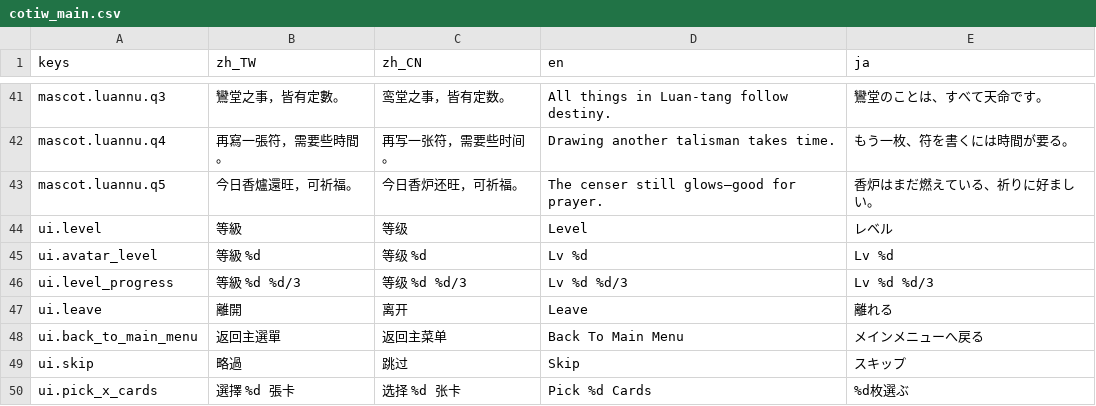
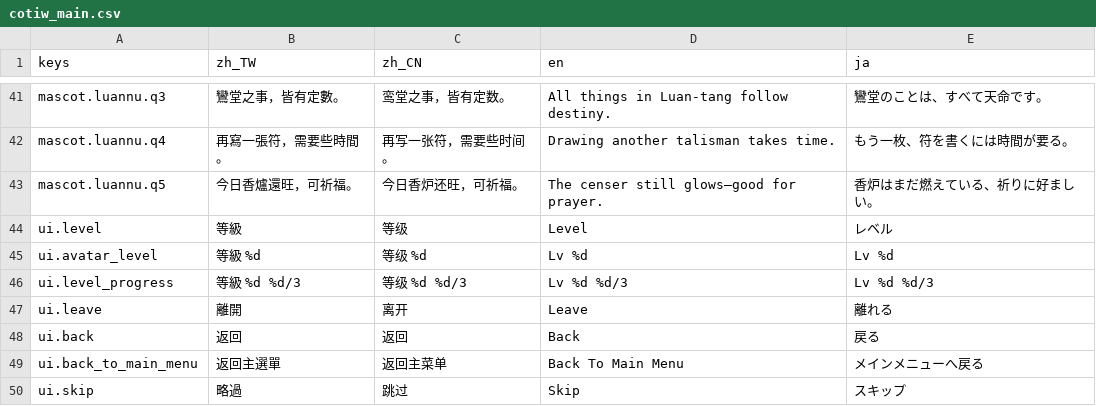
Before and after one commit to kiresakura/Chronicles-of-the-Island-Ward, a CSV file: assets/translations/cotiw_main.csv, drawn as a sheet; only a part is shown, gaps mark what is left out; the shorter side is filled out with more unchanged rows.

```diff
--- a/assets/translations/cotiw_main.csv
+++ b/assets/translations/cotiw_main.csv
@@ -47,2 +47,3 @@ ui.level_progress,等級 %d　%d/3,等级 %d　%d/3,Lv %d   %d/3,Lv %d   %d/3
 ui.leave,離開,离开,Leave,離れる
+ui.back,返回,返回,Back,戻る
 ui.back_to_main_menu,返回主選單,返回主菜单,Back To Main Menu,メインメニューへ戻る
```
Also changed, not shown: 6 other files.
